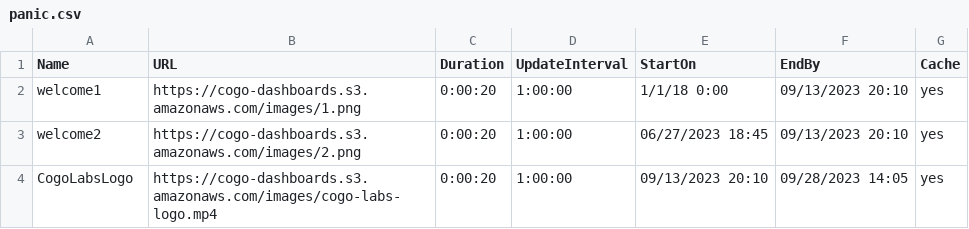
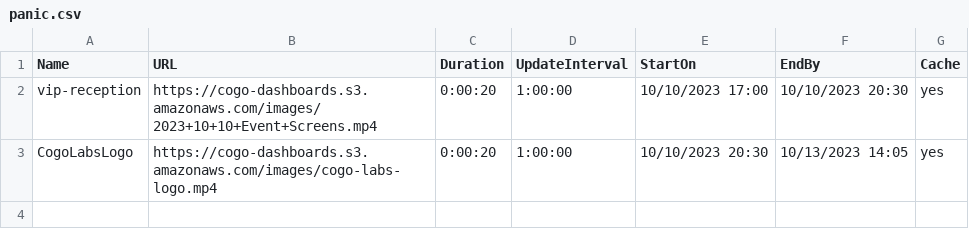
Before and after one commit to cogo-roadmaps/exhibits, a CSV file: csv/panic.csv, drawn as a sheet.

Commit message:
Update panic.csv

```diff
--- a/csv/panic.csv
+++ b/csv/panic.csv
@@ -1,4 +1,3 @@
 Name,URL,Duration,UpdateInterval,StartOn,EndBy,Cache
-welcome1,https://cogo-dashboards.s3.amazonaws.com/images/1.png,0:00:20,1:00:00,1/1/18 0:00,09/13/2023 20:10,yes
-welcome2,https://cogo-dashboards.s3.amazonaws.com/images/2.png,0:00:20,1:00:00,06/27/2023 18:45,09/13/2023 20:10,yes
-CogoLabsLogo,https://cogo-dashboards.s3.amazonaws.com/images/cogo-labs-logo.mp4,0:00:20,1:00:00,09/13/2023 20:10,09/28/2023 14:05,yes
+vip-reception,https://cogo-dashboards.s3.amazonaws.com/images/2023+10+10+Event+Screens.mp4,0:00:20,1:00:00,10/10/2023 17:00,10/10/2023 20:30,yes
+CogoLabsLogo,https://cogo-dashboards.s3.amazonaws.com/images/cogo-labs-logo.mp4,0:00:20,1:00:00,10/10/2023 20:30,10/13/2023 14:05,yes
```
